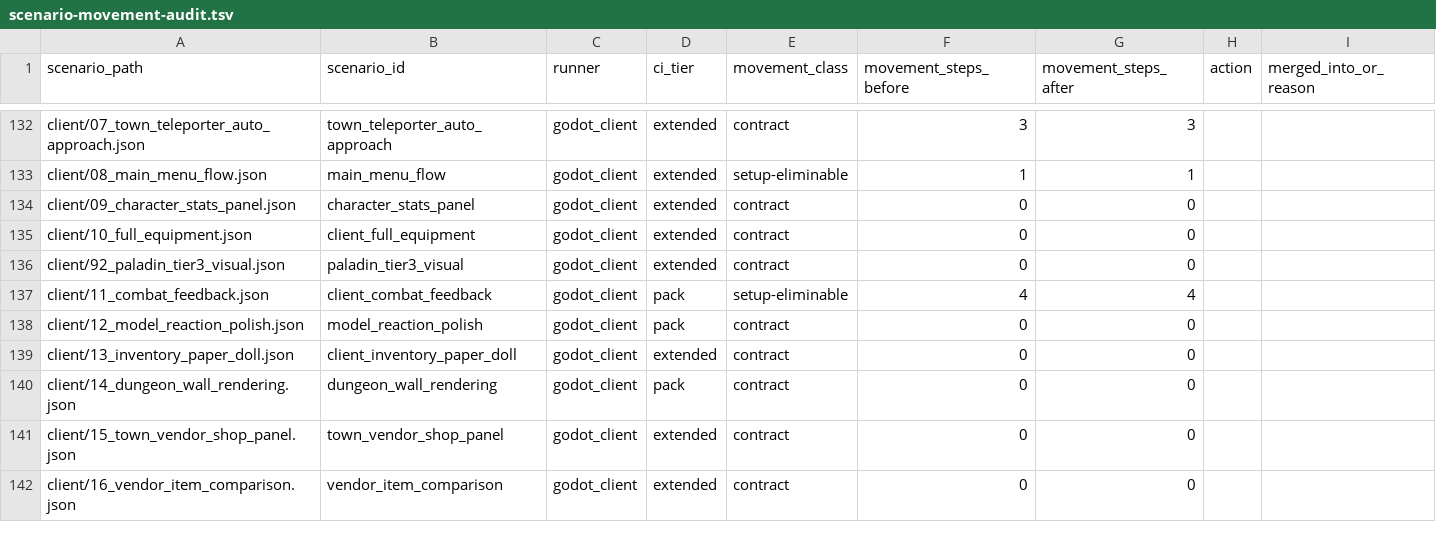
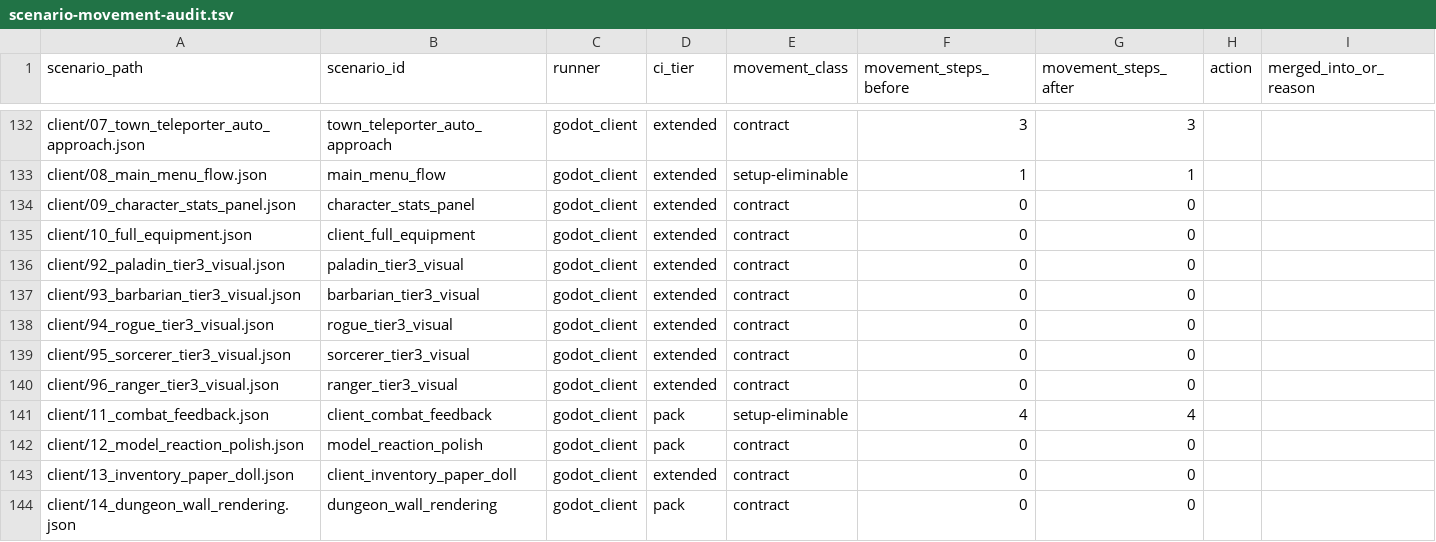
Before and after one commit to mmandrille/arpg-dev, a TSV file: docs/progress/scenario-movement-audit.tsv, drawn as a sheet; only a part is shown, gaps mark what is left out; the shorter side is filled out with more unchanged rows; the diff names each change by its address in the sheet, - before the commit and + after, or states it on an @@ line.

```diff
--- a/docs/progress/scenario-movement-audit.tsv
+++ b/docs/progress/scenario-movement-audit.tsv
+row 137: client/93_barbarian_tier3_visual.json | barbarian_tier3_visual | godot_client | extended | contract | 0 | 0
+row 138: client/94_rogue_tier3_visual.json | rogue_tier3_visual | godot_client | extended | contract | 0 | 0
+row 139: client/95_sorcerer_tier3_visual.json | sorcerer_tier3_visual | godot_client | extended | contract | 0 | 0
+row 140: client/96_ranger_tier3_visual.json | ranger_tier3_visual | godot_client | extended | contract | 0 | 0
```
Also changed, not shown: 3 other files.
